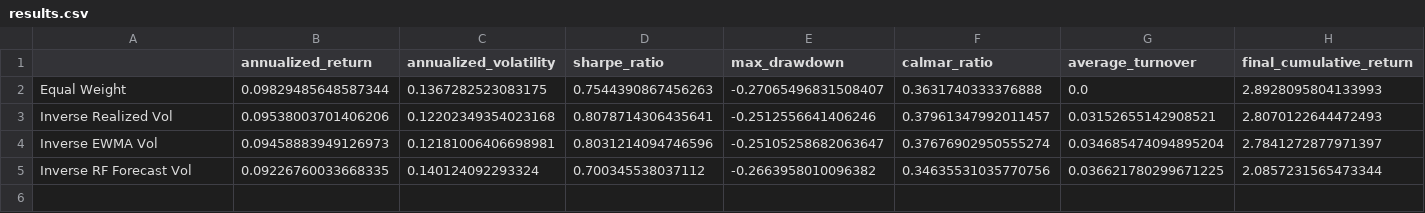
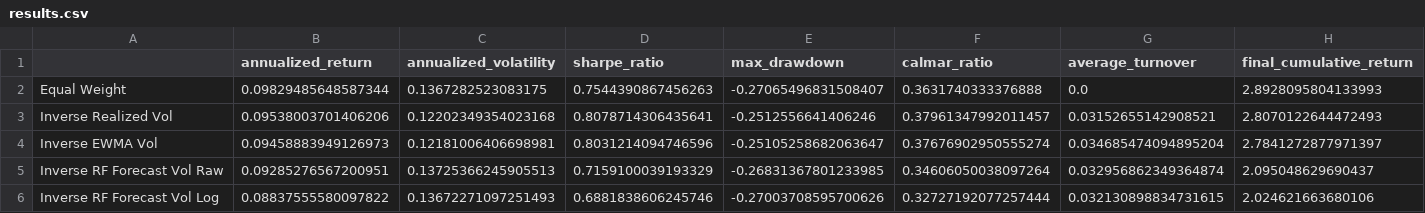
Before and after one commit to kevinbao86/ORIE-5782-Final-Project, a CSV file: reports/results.csv, drawn as a sheet.

```diff
--- a/reports/results.csv
+++ b/reports/results.csv
@@ -4,2 +4,3 @@ Inverse Realized Vol,0.09538003701406206,0.12202349354023168,0.8078714306435641,
 Inverse EWMA Vol,0.09458883949126973,0.12181006406698981,0.8031214094746596,-0.25105258682063647,0.37676902950555274,0.034685474094895204,2.7841272877971397
-Inverse RF Forecast Vol,0.09226760033668335,0.140124092293324,0.700345538037112,-0.2663958010096382,0.34635531035770756,0.036621780299671225,2.0857231565473344
+Inverse RF Forecast Vol Raw,0.09285276567200951,0.13725366245905513,0.7159100039193329,-0.26831367801233985,0.34606050038097264,0.032956862349364874,2.095048629690437
+Inverse RF Forecast Vol Log,0.08837555580097822,0.13672271097251493,0.6881838606245746,-0.27003708595700626,0.32727192077257444,0.032130898834731615,2.024621663680106
```
Also changed, not shown: 16 other files.
